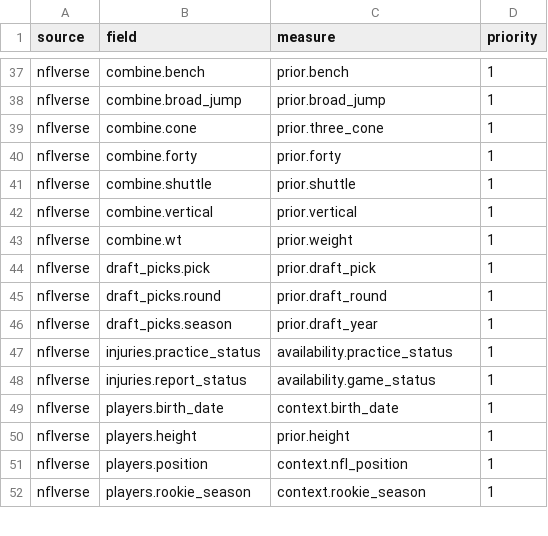
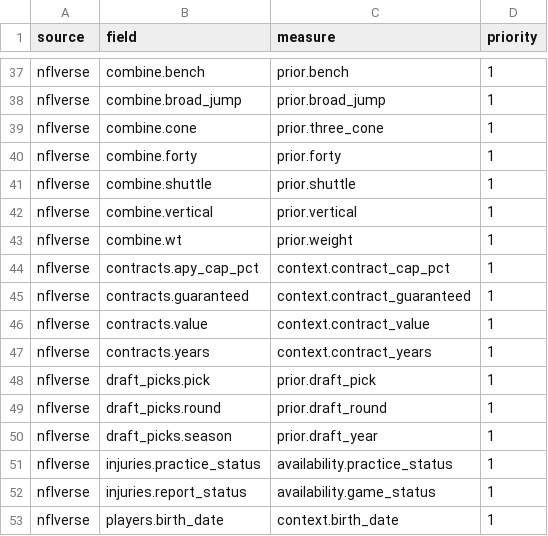
Before and after one commit to secureprospective/TheWarRoom, a CSV file: internal/measures/source_fields.csv, drawn as a sheet; only a part is shown, gaps mark what is left out; the shorter side is filled out with more unchanged rows; the diff names each change by its address in the sheet, - before the commit and + after, or states it on an @@ line.

```diff
--- a/internal/measures/source_fields.csv
+++ b/internal/measures/source_fields.csv
+row 44: nflverse | contracts.apy_cap_pct | context.contract_cap_pct | 1
+row 45: nflverse | contracts.guaranteed | context.contract_guaranteed | 1
+row 46: nflverse | contracts.value | context.contract_value | 1
+row 47: nflverse | contracts.years | context.contract_years | 1
```
Also changed, not shown: internal/measures/measures.csv, 20 other files.
